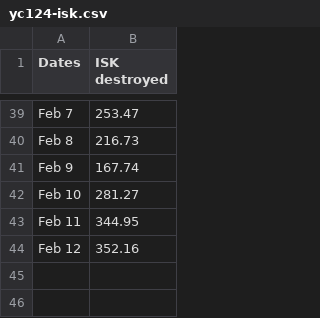
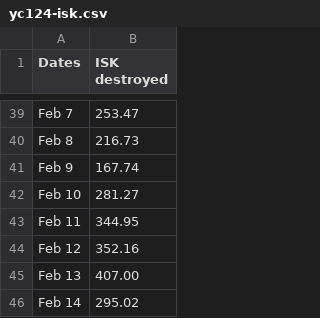
Before and after one commit to wh-info/wh-info.github.io, a CSV file: csv/yc124-isk.csv, drawn as a sheet; only a part is shown, gaps mark what is left out.

Commit message:
Update yc124-isk.csv

```diff
--- a/csv/yc124-isk.csv
+++ b/csv/yc124-isk.csv
@@ -44 +44,3 @@ Feb 11;344.95
 Feb 12;352.16
+Feb 13;407.00
+Feb 14;295.02
```
